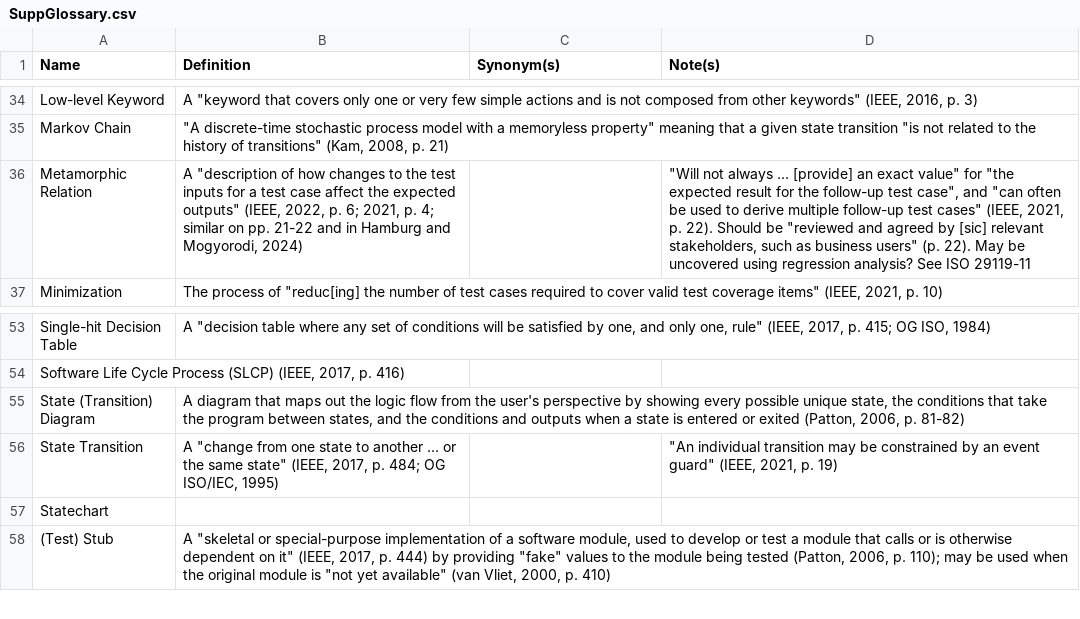
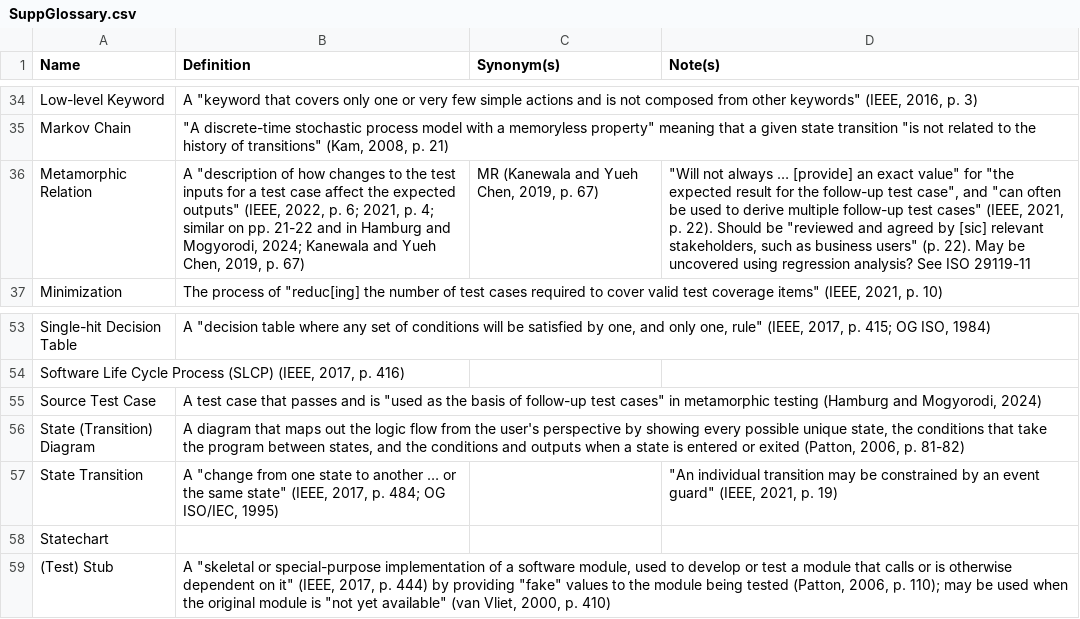
Before and after one commit to samm82/TestingTesting, a CSV file: SuppGlossary.csv, drawn as a sheet; only a part is shown, gaps mark what is left out; the diff names each change by its address in the sheet, - before the commit and + after, or states it on an @@ line.

```diff
--- a/SuppGlossary.csv
+++ b/SuppGlossary.csv
-B36 (Definition): …and Mogyorodi, 2024)
+B36 (Definition): …and Mogyorodi, 2024; Kanewala and Yueh Chen, 2019, p. 67)
-C36 (Synonym(s)): (empty)
+C36 (Synonym(s)): MR (Kanewala and Yueh Chen, 2019, p. 67)
+row 55: Source Test Case | A test case that passes and is "used as the basis of follow-up test cases" in metamorphic testing (Hamburg and Mogyorodi, 2024)
```
Also changed, not shown: ApproachGlossary.csv, 6 other files.
